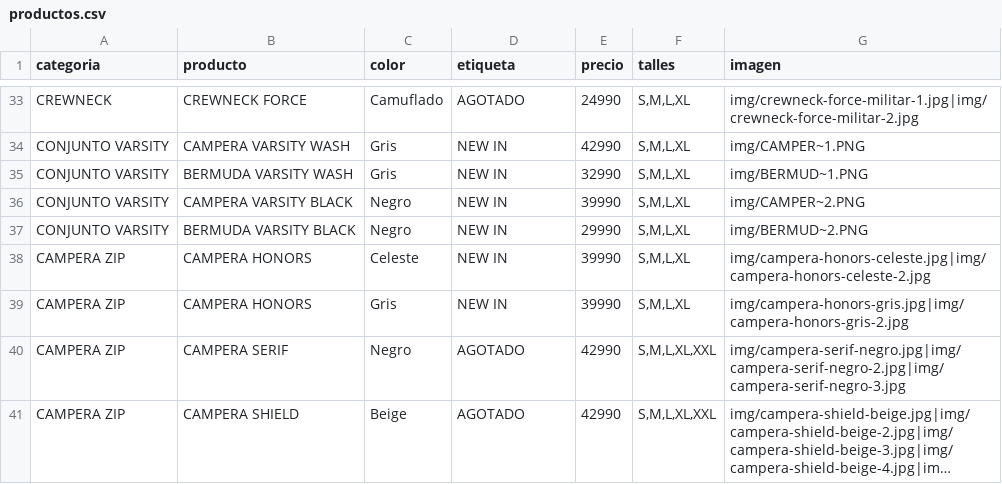
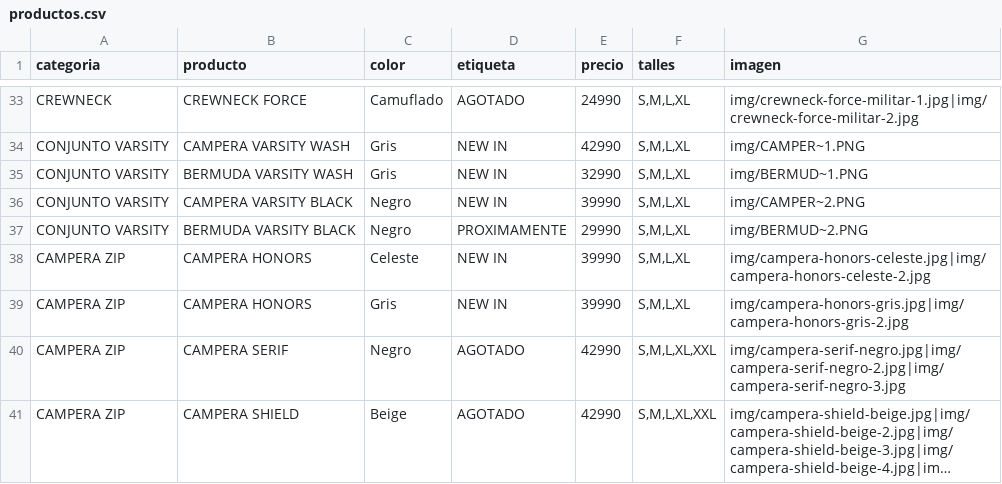
Before and after one commit to catalogobambaclub/Catalogo-Bamba-Club, a CSV file: productos.csv, drawn as a sheet; only a part is shown, gaps mark what is left out; long unchanged cells end in ….

Commit message:
Update productos.csv

```diff
--- a/productos.csv
+++ b/productos.csv
@@ -36,3 +36,3 @@ CONJUNTO VARSITY,BERMUDA VARSITY WASH,Gris,NEW IN,32990,"S,M,L,XL",img/BERMUD~1.
 CONJUNTO VARSITY,CAMPERA VARSITY BLACK,Negro,NEW IN,39990,"S,M,L,XL",img/CAMPER~2.PNG
-CONJUNTO VARSITY,BERMUDA VARSITY BLACK,Negro,NEW IN,29990,"S,M,L,XL",img/BERMUD~2.PNG
+CONJUNTO VARSITY,BERMUDA VARSITY BLACK,Negro,PROXIMAMENTE,29990,"S,M,L,XL",img/BERMUD~2.PNG
 CAMPERA ZIP,CAMPERA HONORS,Celeste,NEW IN,39990,"S,M,L,XL",img/campera-honors-celeste.jpg|img/campera-honors-celeste-2.jpg
```
